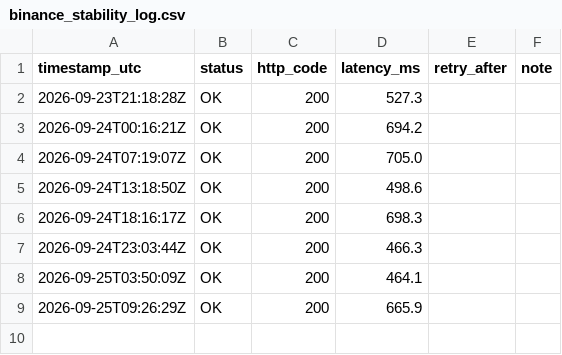
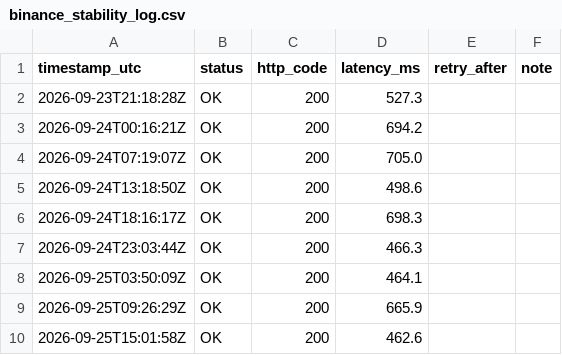
Before and after one commit to Franciscoovlasic/Pruebas-workflows, a CSV file: data/binance_stability_log.csv, drawn as a sheet.

```diff
--- a/data/binance_stability_log.csv
+++ b/data/binance_stability_log.csv
@@ -9 +9,2 @@ timestamp_utc,status,http_code,latency_ms,retry_after,note
 2026-09-25T09:26:29Z,OK,200,665.9,,
+2026-09-25T15:01:58Z,OK,200,462.6,,
```
